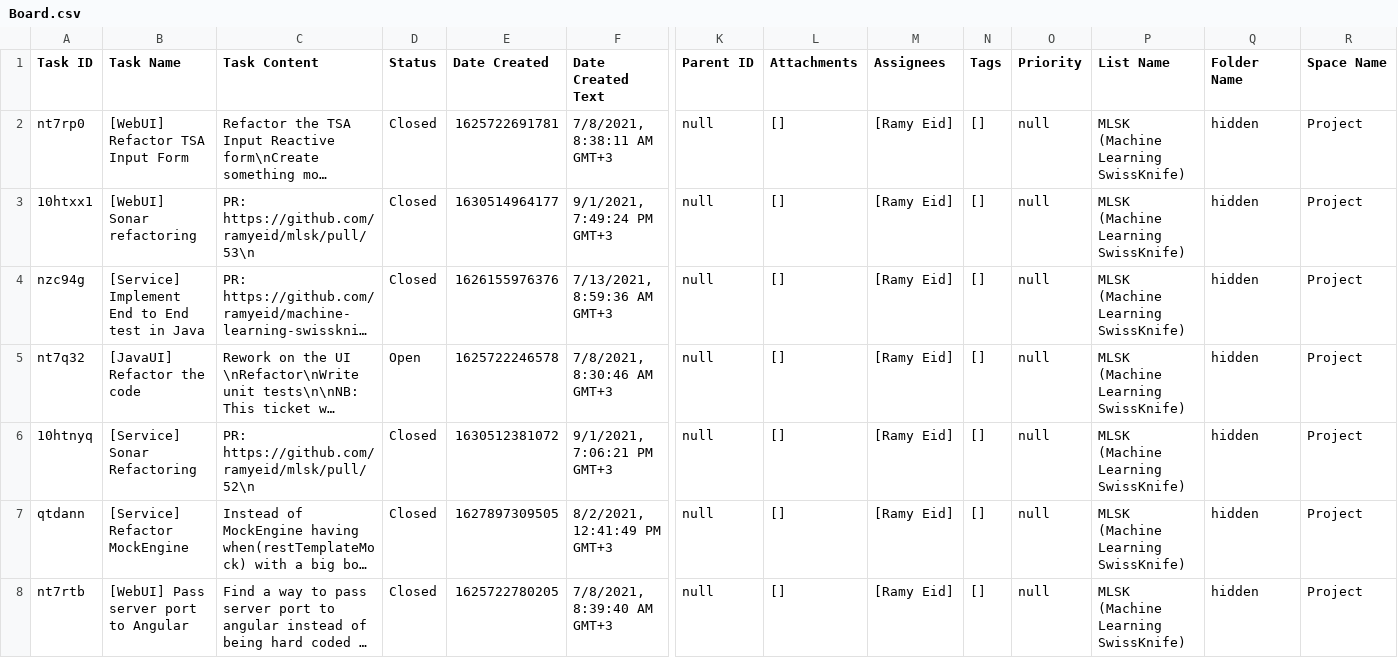
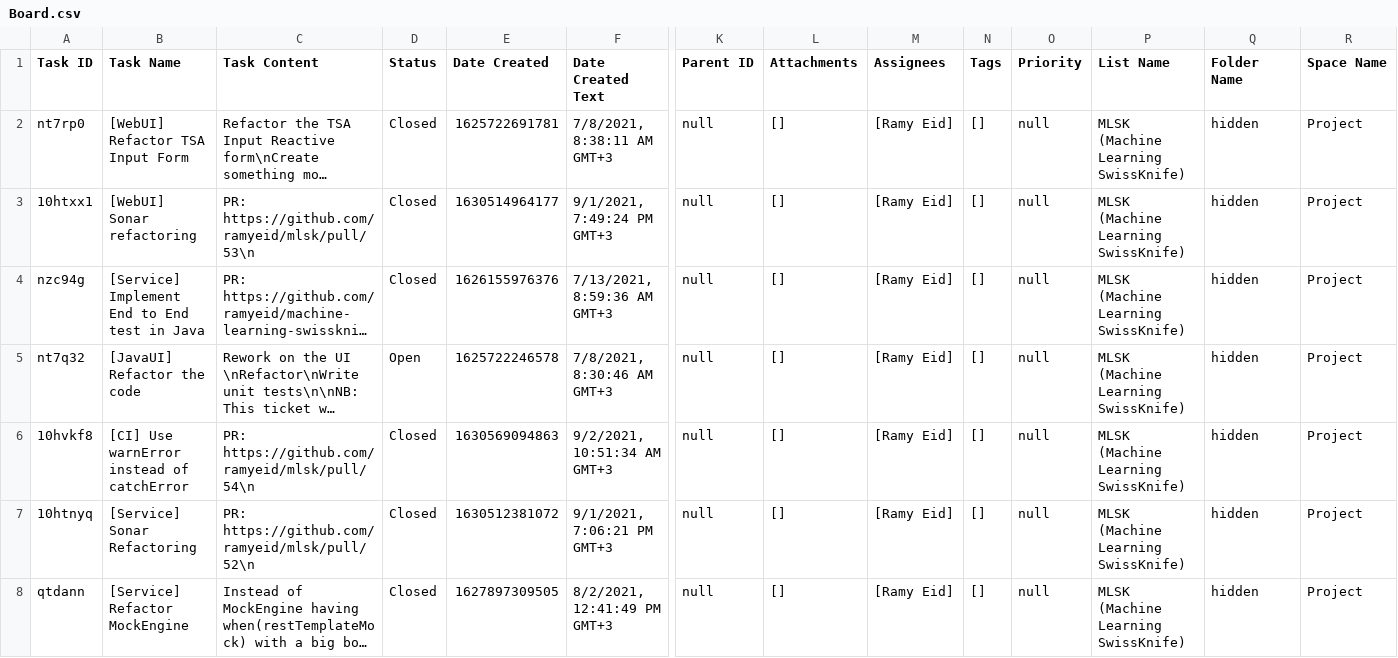
Before and after one commit to ramyeid/mlsk, a CSV file: Board.csv, drawn as a sheet; only a part is shown, gaps mark what is left out; the shorter side is filled out with more unchanged rows; long unchanged cells end in …; rows hold the shown columns only; the diff names each change by its address in the sheet, - before the commit and + after, or states it on an @@ line.

Commit message:
[CI] Use warnError instead of catchError

```diff
--- a/Board.csv
+++ b/Board.csv
+row 6: 10hvkf8 | [CI] Use warnError instead of catchError | PR: https://github.com/ramyeid/mlsk/pull/54\n | Closed | 1630569094863 | 9/2/2021, 10:51:34 AM GMT+3 | null | [] | [Ramy Eid] | [] | null | MLSK (Machine Learning SwissKnife) | hidden | Project
```
Also changed, not shown: 1 other file.
